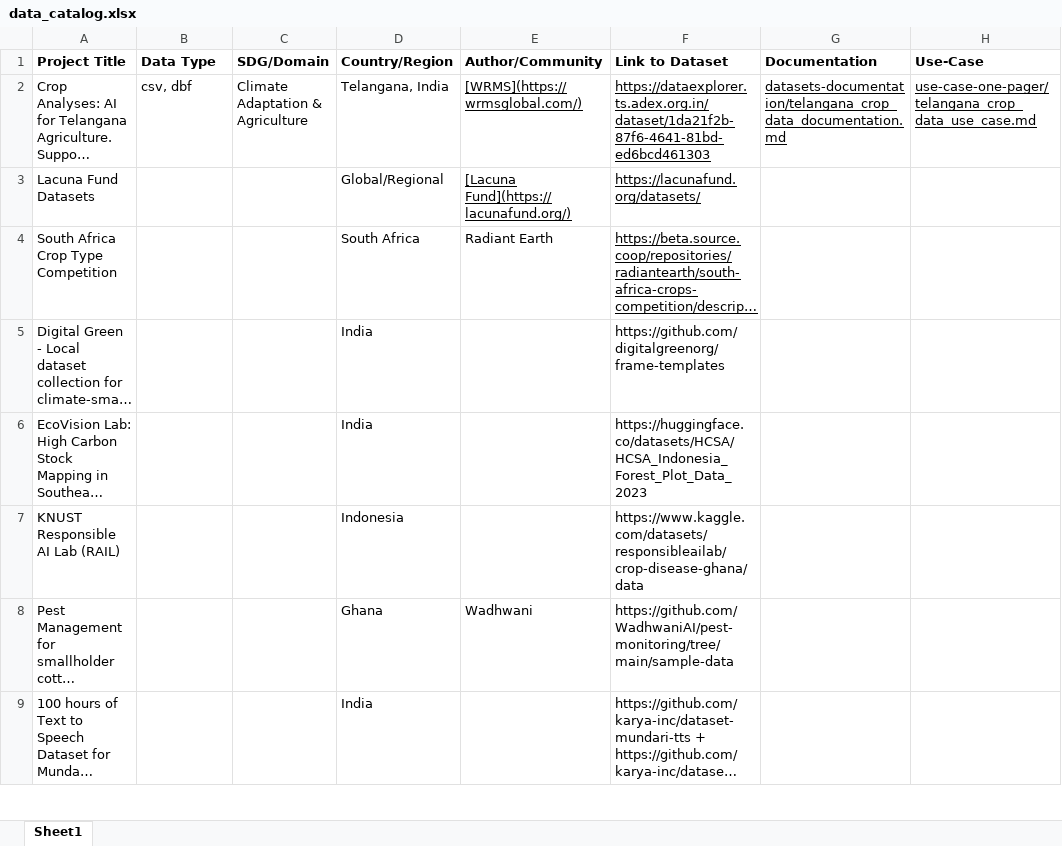
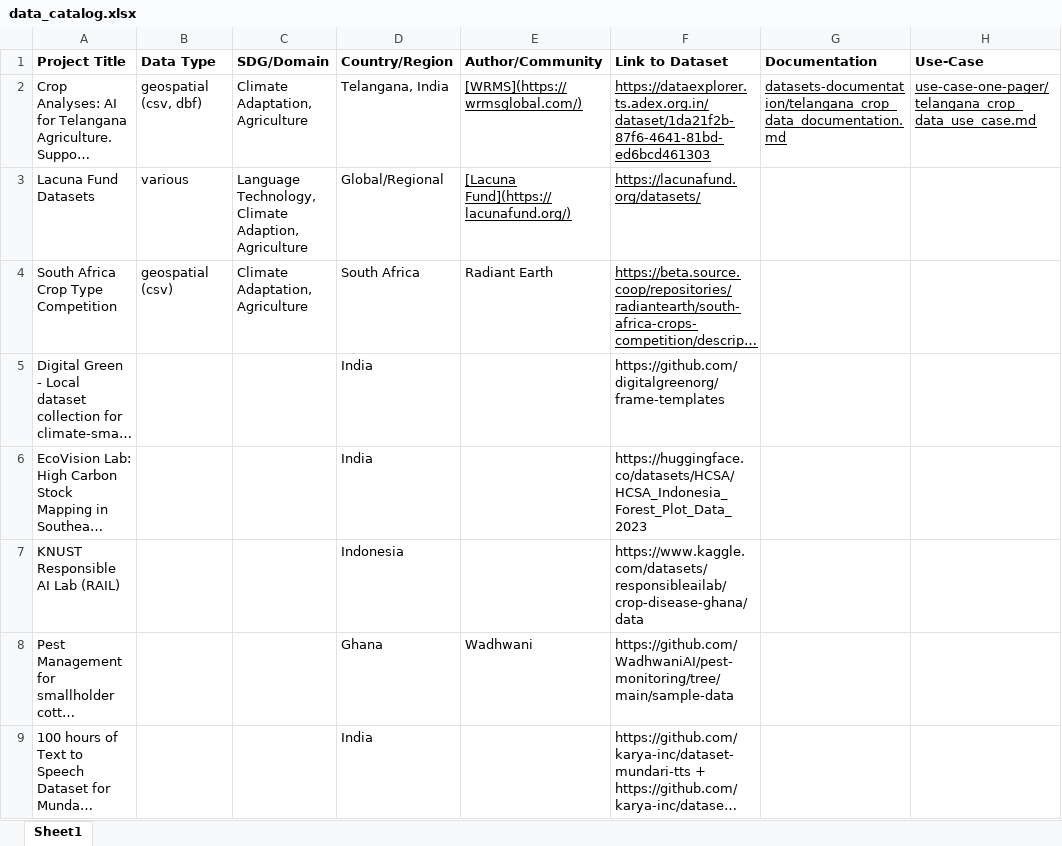
Before and after one commit to Fair-Forward/datasets, an Excel workbook: docs/data_catalog.xlsx, sheet Sheet1, drawn as a sheet; only a part is shown; long unchanged cells end in …; values as stored, in another font and other column widths than the file's, no borders; the diff names each change by its address in the sheet, - before the commit and + after, or states it on an @@ line.

```diff
--- a/docs/data_catalog.xlsx (sheet Sheet1)
+++ b/docs/data_catalog.xlsx (sheet Sheet1)
-B2 (Data Type): csv, dbf
+B2 (Data Type): geospatial (csv, dbf)
-C2 (SDG/Domain): Climate Adaptation & Agriculture
+C2 (SDG/Domain): Climate Adaptation, Agriculture
-B3 (Data Type): (empty)
+B3 (Data Type): various
-C3 (SDG/Domain): (empty)
+C3 (SDG/Domain): Language Technology, Climate Adaption, Agriculture
-B4 (Data Type): (empty)
+B4 (Data Type): geospatial (csv)
-C4 (SDG/Domain): (empty)
+C4 (SDG/Domain): Climate Adaptation, Agriculture
```
Also changed, not shown: 1 other file.
